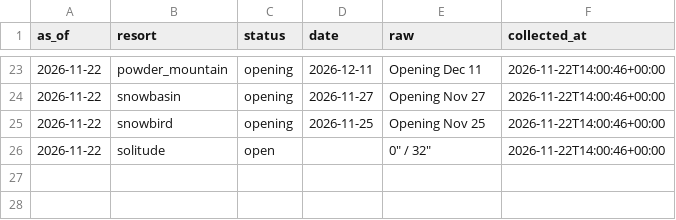
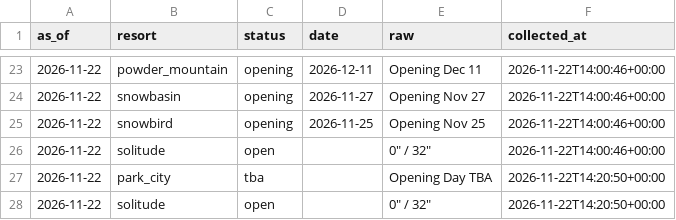
Before and after one commit to Jbeck-tests/Ski-wait-times, a CSV file: resort_status.csv, drawn as a sheet; only a part is shown, gaps mark what is left out.

```diff
--- a/resort_status.csv
+++ b/resort_status.csv
@@ -26 +26,3 @@ as_of,resort,status,date,raw,collected_at
 2026-11-22,solitude,open,,"0"" / 32""",2026-11-22T14:00:46+00:00
+2026-11-22,park_city,tba,,Opening Day TBA,2026-11-22T14:20:50+00:00
+2026-11-22,solitude,open,,"0"" / 32""",2026-11-22T14:20:50+00:00
```
Also changed, not shown: canyon_live.csv, webcam_counts.csv, 1 other file.
